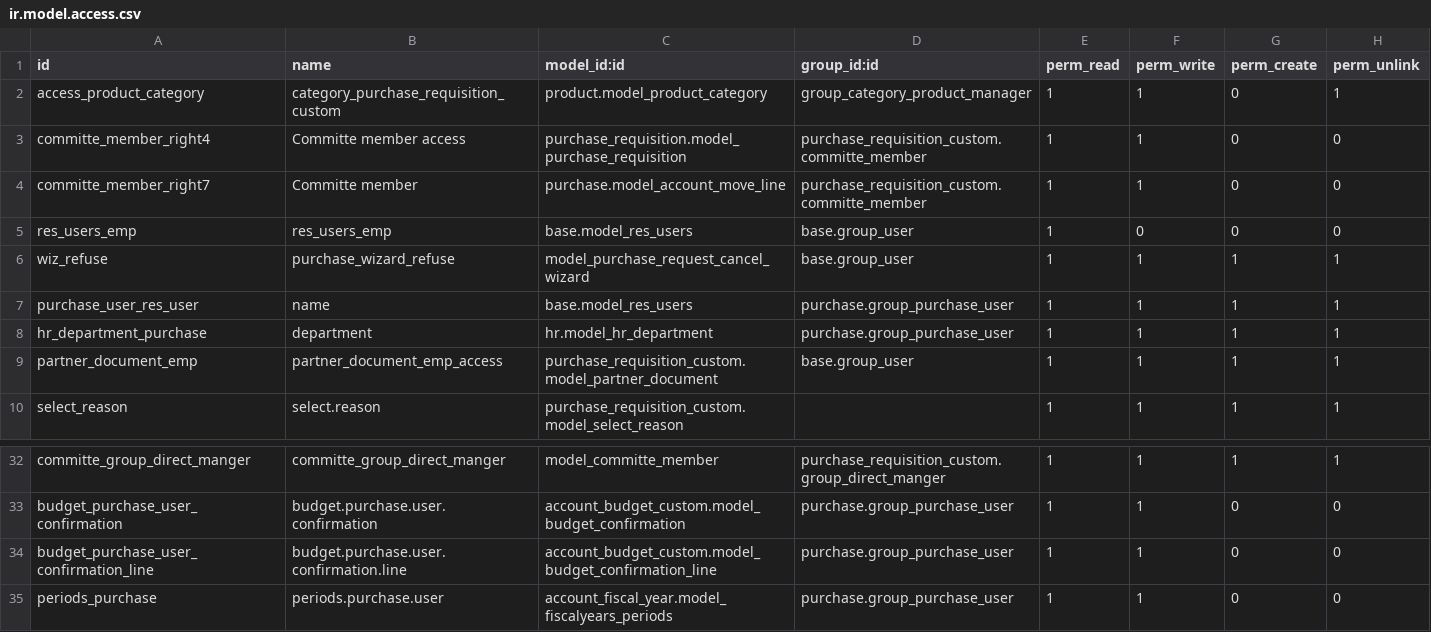
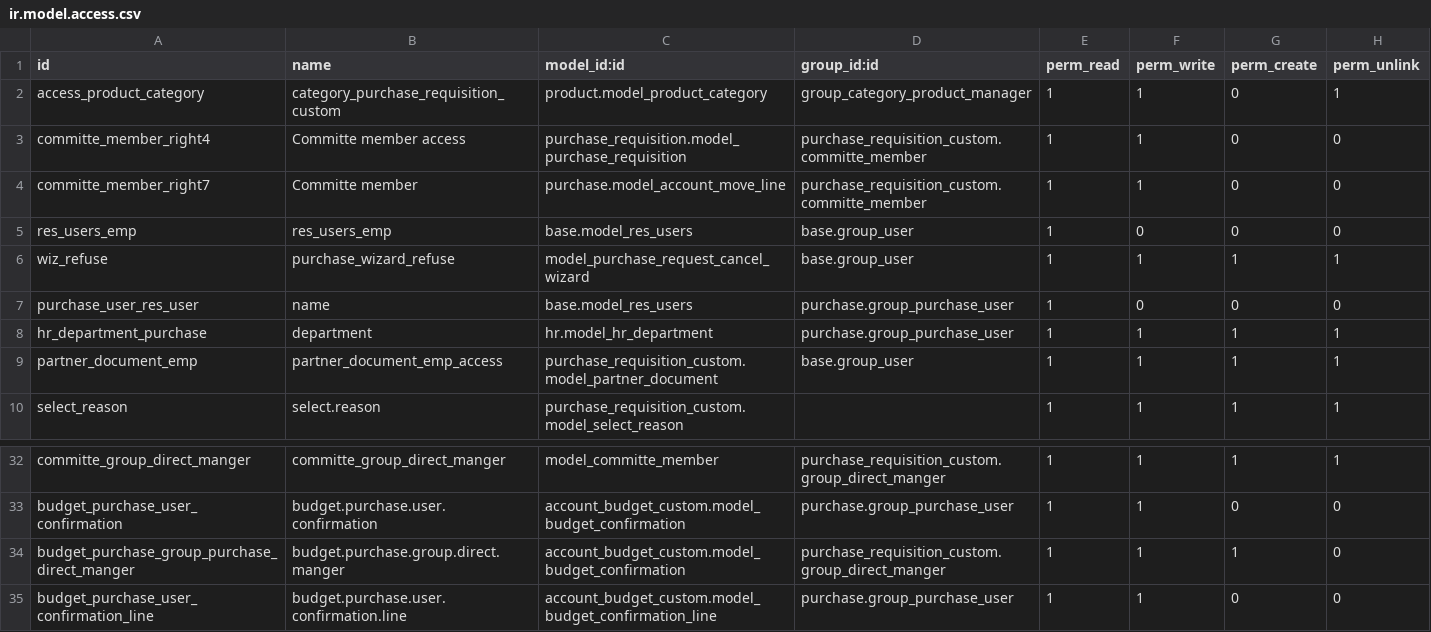
Before and after one commit to bayan4nas/odex25, a CSV file: odex25_purchase/purchase_requisition_custom/security/ir.model.access.csv, drawn as a sheet; only a part is shown, gaps mark what is left out; the shorter side is filled out with more unchanged rows.

Commit message:
[Move]purchase requistion from ensan

```diff
--- a/odex25_purchase/purchase_requisition_custom/security/ir.model.access.csv
+++ b/odex25_purchase/purchase_requisition_custom/security/ir.model.access.csv
@@ -6,3 +6,3 @@ res_users_emp,res_users_emp,base.model_res_users,base.group_user,1,0,0,0
 wiz_refuse,purchase_wizard_refuse,model_purchase_request_cancel_wizard,base.group_user,1,1,1,1
-purchase_user_res_user,name,base.model_res_users,purchase.group_purchase_user,1,1,1,1
+purchase_user_res_user,name,base.model_res_users,purchase.group_purchase_user,1,0,0,0
 hr_department_purchase,department,hr.model_hr_department,purchase.group_purchase_user,1,1,1,1
@@ -33,2 +33,3 @@ committe_group_direct_manger,committe_group_direct_manger,model_committe_member,
 budget_purchase_user_confirmation,budget.purchase.user.confirmation,account_budget_custom.model_budget_confirmation,purchase.group_purchase_user,1,1,0,0
+budget_purchase_group_purchase_direct_manger,budget.purchase.group.direct.manger,account_budget_custom.model_budget_confirmation,purchase_requisition_custom.group_direct_manger,1,1,1,0
 budget_purchase_user_confirmation_line,budget.purchase.user.confirmation.line,account_budget_custom.model_budget_confirmation_line,purchase.group_purchase_user,1,1,0,0
```
Also changed, not shown: 14 other files.
